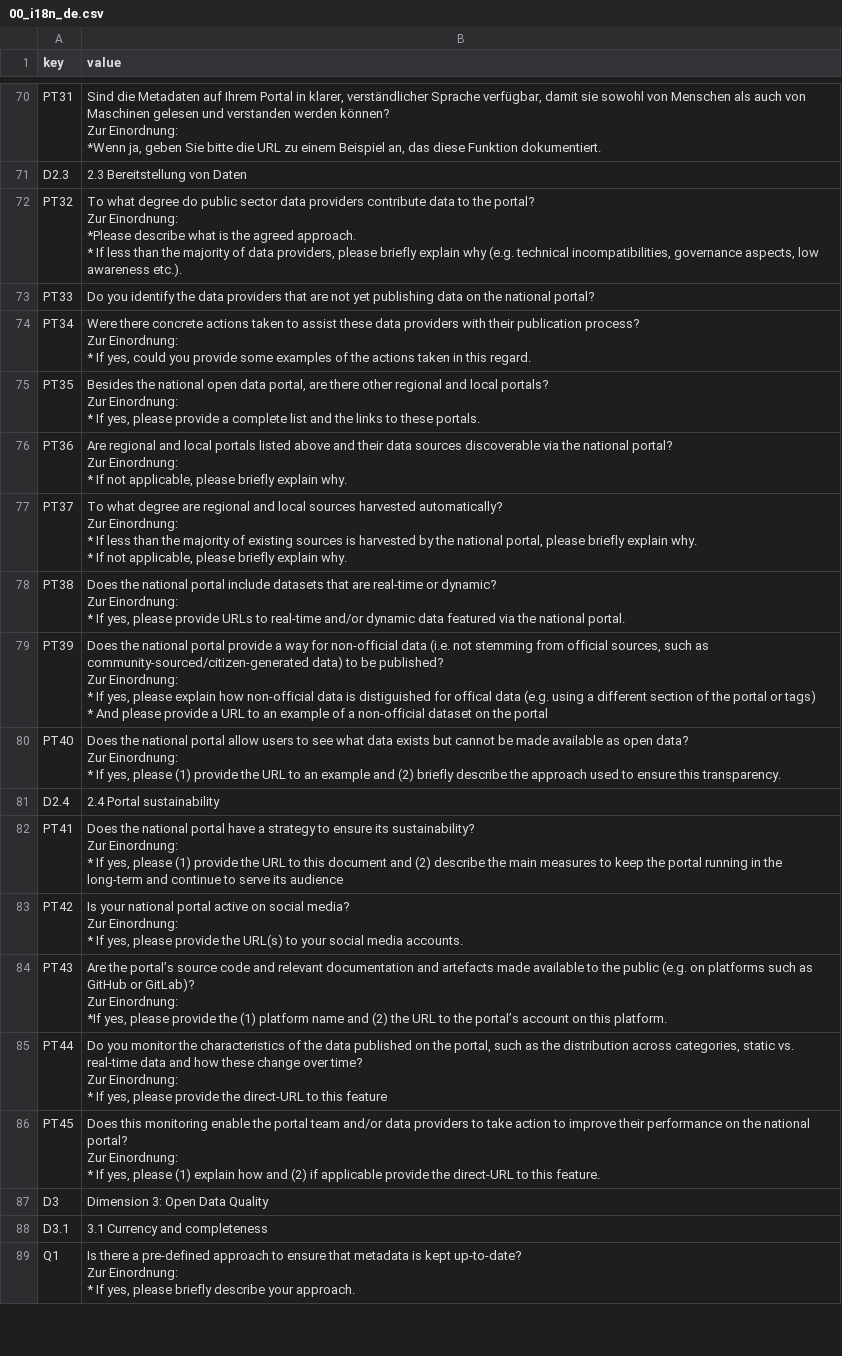
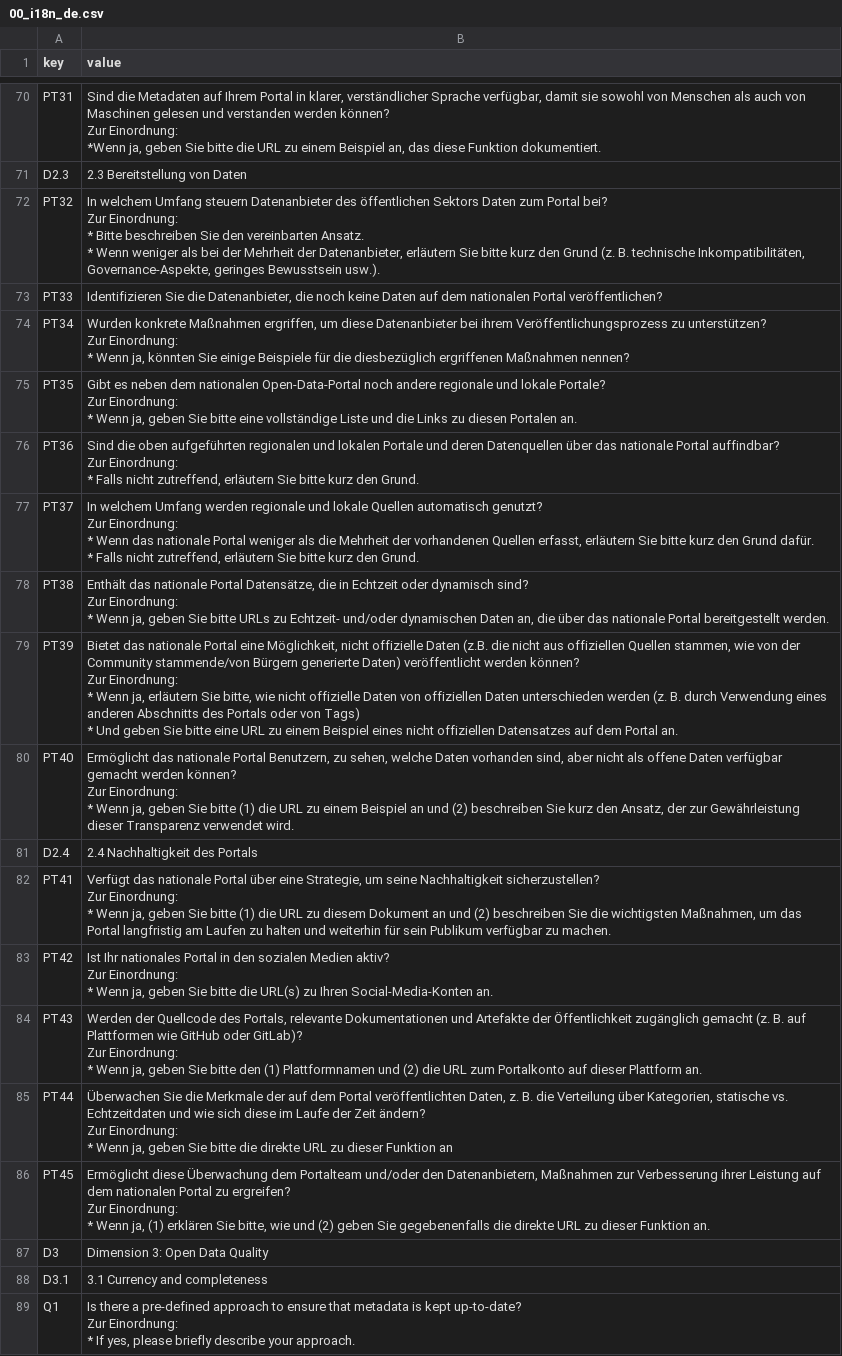
Before and after one commit to tursics/maturity-report, a CSV file: 2024/3-simplified/00_i18n_de.csv, drawn as a sheet; only a part is shown, gaps mark what is left out; ↵ is a line break in a cell; the diff names each change by its address in the sheet, - before the commit and + after, or states it on an @@ line.

Commit message:
finish translation of dimension 2

```diff
--- a/2024/3-simplified/00_i18n_de.csv
+++ b/2024/3-simplified/00_i18n_de.csv
-B72 (value): To what degree do public sector data providers contribute data to the portal? ↵ Zur Einordnung: ↵ *Please describe what is the agreed approach. ↵ * If less than the majority of data providers, please briefly explain why (e.g. technical incompatibilities, governance aspects, low awareness etc.).
+B72 (value): In welchem Umfang steuern Datenanbieter des öffentlichen Sektors Daten zum Portal bei? ↵ Zur Einordnung: ↵ * Bitte beschreiben Sie den vereinbarten Ansatz. ↵ * Wenn weniger als bei der Mehrheit der Datenanbieter, erläutern Sie bitte kurz den Grund (z. B. technische Inkompatibilitäten, Governance-Aspekte, geringes Bewusstsein usw.).
-B73 (value): Do you identify the data providers that are not yet publishing data on the national portal?
+B73 (value): Identifizieren Sie die Datenanbieter, die noch keine Daten auf dem nationalen Portal veröffentlichen?
-B74 (value): Were there concrete actions taken to assist these data providers with their publication process? ↵ Zur Einordnung: ↵ * If yes, could you provide some examples of the actions taken in this regard.
+B74 (value): Wurden konkrete Maßnahmen ergriffen, um diese Datenanbieter bei ihrem Veröffentlichungsprozess zu unterstützen? ↵ Zur Einordnung: ↵ * Wenn ja, könnten Sie einige Beispiele für die diesbezüglich ergriffenen Maßnahmen nennen?
-B75 (value): Besides the national open data portal, are there other regional and local portals? ↵ Zur Einordnung: ↵ * If yes, please provide a complete list and the links to these portals.
+B75 (value): Gibt es neben dem nationalen Open-Data-Portal noch andere regionale und lokale Portale? ↵ Zur Einordnung: ↵ * Wenn ja, geben Sie bitte eine vollständige Liste und die Links zu diesen Portalen an.
-B76 (value): Are regional and local portals listed above and their data sources discoverable via the national portal? ↵ Zur Einordnung: ↵ * If not applicable, please briefly explain why.
+B76 (value): Sind die oben aufgeführten regionalen und lokalen Portale und deren Datenquellen über das nationale Portal auffindbar? ↵ Zur Einordnung: ↵ * Falls nicht zutreffend, erläutern Sie bitte kurz den Grund.
-B77 (value): To what degree are regional and local sources harvested automatically? ↵ Zur Einordnung: ↵ * If less than the majority of existing sources is harvested by the national portal, please briefly explain why. ↵ * If not applicable, please briefly explain why.
+B77 (value): In welchem Umfang werden regionale und lokale Quellen automatisch genutzt? ↵ Zur Einordnung: ↵ * Wenn das nationale Portal weniger als die Mehrheit der vorhandenen Quellen erfasst, erläutern Sie bitte kurz den Grund dafür. ↵ * Falls nicht zutreffend, erläutern Sie bitte kurz den Grund.
-B78 (value): Does the national portal include datasets that are real-time or dynamic? ↵ Zur Einordnung: ↵ * If yes, please provide URLs to real-time and/or dynamic data featured via the national portal.
+B78 (value): Enthält das nationale Portal Datensätze, die in Echtzeit oder dynamisch sind? ↵ Zur Einordnung: ↵ * Wenn ja, geben Sie bitte URLs zu Echtzeit- und/oder dynamischen Daten an, die über das nationale Portal bereitgestellt werden.
-B79 (value): Does the national portal provide a way for non-official data (i.e. not stemming from official sources, such as community-sourced/citizen-generated data) to be published? ↵ Zur Einordnung: ↵ * If yes, please explain how non-official data is distiguished for offical data (e.g. using a different section of the portal or tags) ↵ * And please provide a URL to an example of a non-official dataset on the portal
+B79 (value): Bietet das nationale Portal eine Möglichkeit, nicht offizielle Daten (z.B. die nicht aus offiziellen Quellen stammen, wie von der Community stammende/von Bürgern generierte Daten) veröffentlicht werden können? ↵ Zur Einordnung: ↵ * Wenn ja, erläutern Sie bitte, wie nicht offizielle Daten von offiziellen Daten unterschieden werden (z. B. durch Verwendung eines anderen Abschnitts des Portals oder von Tags) ↵ * Und geben Sie bitte eine URL zu einem Beispiel eines nicht offiziellen Datensatzes auf dem Portal an.
-B80 (value): Does the national portal allow users to see what data exists but cannot be made available as open data? ↵ Zur Einordnung: ↵ * If yes, please (1) provide the URL to an example and (2) briefly describe the approach used to ensure this transparency.
+B80 (value): Ermöglicht das nationale Portal Benutzern, zu sehen, welche Daten vorhanden sind, aber nicht als offene Daten verfügbar gemacht werden können? ↵ Zur Einordnung: ↵ * Wenn ja, geben Sie bitte (1) die URL zu einem Beispiel an und (2) beschreiben Sie kurz den Ansatz, der zur Gewährleistung dieser Transparenz verwendet wird.
-B81 (value): 2.4 Portal sustainability
+B81 (value): 2.4 Nachhaltigkeit des Portals
-B82 (value): Does the national portal have a strategy to ensure its sustainability? ↵ Zur Einordnung: ↵ * If yes, please (1) provide the URL to this document and (2) describe the main measures to keep the portal running in the long-term and continue to serve its audience
+B82 (value): Verfügt das nationale Portal über eine Strategie, um seine Nachhaltigkeit sicherzustellen? ↵ Zur Einordnung: ↵ * Wenn ja, geben Sie bitte (1) die URL zu diesem Dokument an und (2) beschreiben Sie die wichtigsten Maßnahmen, um das Portal langfristig am Laufen zu halten und weiterhin für sein Publikum verfügbar zu machen.
-B83 (value): Is your national portal active on social media? ↵ Zur Einordnung: ↵ * If yes, please provide the URL(s) to your social media accounts.
+B83 (value): Ist Ihr nationales Portal in den sozialen Medien aktiv? ↵ Zur Einordnung: ↵ * Wenn ja, geben Sie bitte die URL(s) zu Ihren Social-Media-Konten an.
-B84 (value): Are the portal’s source code and relevant documentation and artefacts made available to the public (e.g. on platforms such as GitHub or GitLab)? ↵ Zur Einordnung: ↵ *If yes, please provide the (1) platform name and (2) the URL to the portal’s account on this platform.
+B84 (value): Werden der Quellcode des Portals, relevante Dokumentationen und Artefakte der Öffentlichkeit zugänglich gemacht (z. B. auf Plattformen wie GitHub oder GitLab)? ↵ Zur Einordnung: ↵ * Wenn ja, geben Sie bitte den (1) Plattformnamen und (2) die URL zum Portalkonto auf dieser Plattform an.
-B85 (value): Do you monitor the characteristics of the data published on the portal, such as the distribution across categories, static vs. real-time data and how these change over time? ↵ Zur Einordnung: ↵ * If yes, please provide the direct-URL to this feature
+B85 (value): Überwachen Sie die Merkmale der auf dem Portal veröffentlichten Daten, z. B. die Verteilung über Kategorien, statische vs. Echtzeitdaten und wie sich diese im Laufe der Zeit ändern? ↵ Zur Einordnung: ↵ * Wenn ja, geben Sie bitte die direkte URL zu dieser Funktion an
-B86 (value): Does this monitoring enable the portal team and/or data providers to take action to improve their performance on the national portal? ↵ Zur Einordnung: ↵ * If yes, please (1) explain how and (2) if applicable provide the direct-URL to this feature.
+B86 (value): Ermöglicht diese Überwachung dem Portalteam und/oder den Datenanbietern, Maßnahmen zur Verbesserung ihrer Leistung auf dem nationalen Portal zu ergreifen? ↵ Zur Einordnung: ↵ * Wenn ja, (1) erklären Sie bitte, wie und (2) geben Sie gegebenenfalls die direkte URL zu dieser Funktion an.
```
